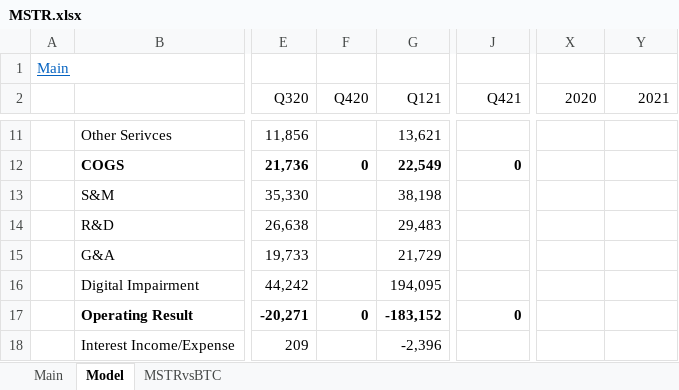
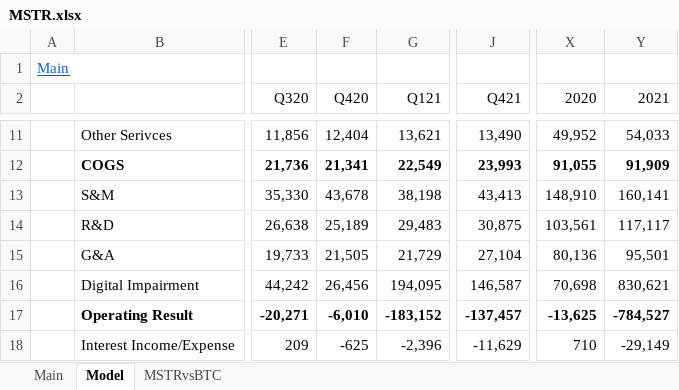
Before and after one commit to simonburghardt1/models, an Excel workbook: MSTR.xlsx, sheet Model, drawn as a sheet; only a part is shown, gaps mark what is left out; values as stored, in another font and other column widths than the file's, no borders; the diff covers the shown part only; the diff names each change by its address in the sheet, - before the commit and + after, or states it on an @@ line.

```diff
--- a/MSTR.xlsx (sheet Model)
+++ b/MSTR.xlsx (sheet Model)
-F11 (Q420): (empty)
+F11 (Q420): 12,404
-J11 (Q421): (empty)
+J11 (Q421): 13,490
-X11 (2020): (empty)
+X11 (2020): 49,952
-Y11 (2021): (empty)
+Y11 (2021): 54,033
-F12 (Q420): 0
+F12 (Q420): 21,341
-J12 (Q421): 0
+J12 (Q421): 23,993
-X12 (2020): (empty)
+X12 (2020): 91,055
-Y12 (2021): (empty)
+Y12 (2021): 91,909
-F13 (Q420): (empty)
+F13 (Q420): 43,678
-J13 (Q421): (empty)
+J13 (Q421): 43,413
-X13 (2020): (empty)
+X13 (2020): 148,910
-Y13 (2021): (empty)
+Y13 (2021): 160,141
-F14 (Q420): (empty)
+F14 (Q420): 25,189
-J14 (Q421): (empty)
+J14 (Q421): 30,875
-X14 (2020): (empty)
+X14 (2020): 103,561
-Y14 (2021): (empty)
+Y14 (2021): 117,117
-F15 (Q420): (empty)
+F15 (Q420): 21,505
-J15 (Q421): (empty)
+J15 (Q421): 27,104
-X15 (2020): (empty)
+X15 (2020): 80,136
-Y15 (2021): (empty)
+Y15 (2021): 95,501
-F16 (Q420): (empty)
+F16 (Q420): 26,456
-J16 (Q421): (empty)
+J16 (Q421): 146,587
-X16 (2020): (empty)
+X16 (2020): 70,698
-Y16 (2021): (empty)
+Y16 (2021): 830,621
-F17 (Q420): 0
+F17 (Q420): -6,010
-J17 (Q421): 0
+J17 (Q421): -137,457
-X17 (2020): (empty)
+X17 (2020): -13,625
-Y17 (2021): (empty)
+Y17 (2021): -784,527
-F18 (Q420): (empty)
+F18 (Q420): -625
-J18 (Q421): (empty)
+J18 (Q421): -11,629
-X18 (2020): (empty)
+X18 (2020): 710
-Y18 (2021): (empty)
+Y18 (2021): -29,149
```
Also changed, not shown: 54 edited cells elsewhere in this sheet, charts or pictures.
